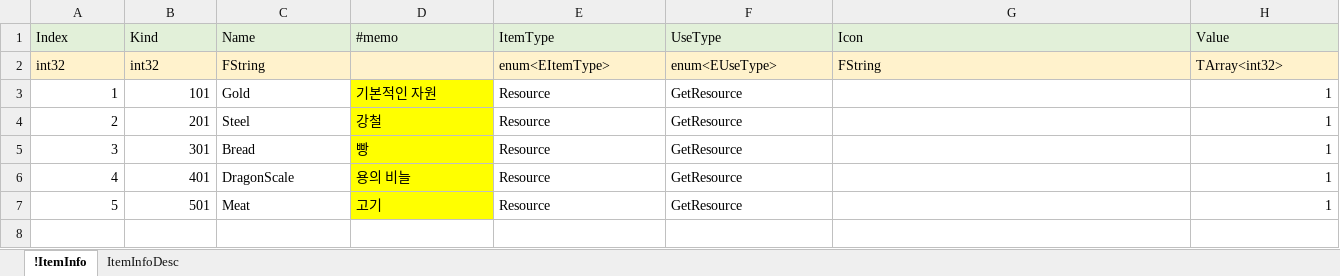
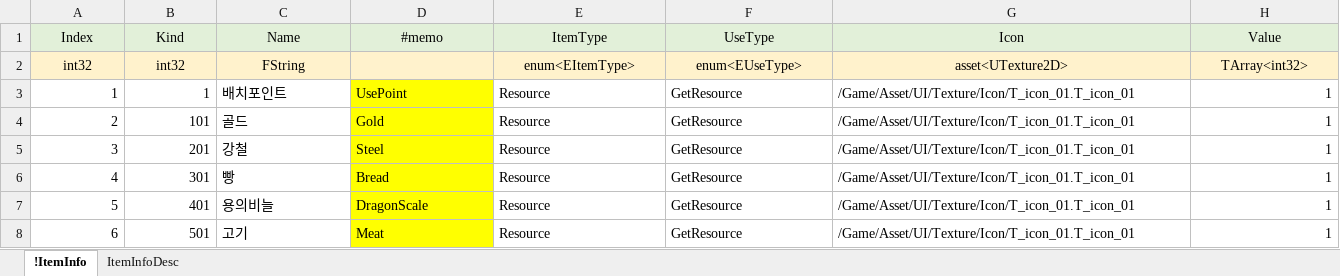
Before and after one commit to EpicRocket/SProject, an Excel workbook: XLSX/ItemTable.xlsx, sheet !ItemInfo, drawn as a sheet; values as stored, in another font and other column widths than the file's, no borders; addresses are those after the commit; the diff names each change by its address in the sheet, - before the commit and + after, or states it on an @@ line.

```diff
--- a/XLSX/ItemTable.xlsx (sheet !ItemInfo)
+++ b/XLSX/ItemTable.xlsx (sheet !ItemInfo)
-A1:H1 alignment: left
+A1:H1 alignment: center
-A2:C2 alignment: left
+A2:C2 alignment: center
-E2:H2 alignment: left
+E2:H2 alignment: center
-G2 (Icon): FString
+G2 (Icon): asset<UTexture2D>
+row 3: 1 | 1 | 배치포인트 | UsePoint | Resource | GetResource | /Game/Asset/UI/Texture/Icon/T_icon_01.T_icon_01 | 1
@@ column A (Index) renumbered from row 4 down @@
-C4 (Name): Gold
+C4 (Name): 골드
-D4 (#memo): 기본적인 자원
+D4 (#memo): Gold
-G4:G8 (Icon): (empty)
+G4:G8 (Icon): /Game/Asset/UI/Texture/Icon/T_icon_01.T_icon_01
-C5 (Name): Steel
+C5 (Name): 강철
-D5 (#memo): 강철
+D5 (#memo): Steel
-C6 (Name): Bread
+C6 (Name): 빵
-D6 (#memo): 빵
+D6 (#memo): Bread
-C7 (Name): DragonScale
+C7 (Name): 용의비늘
-D7 (#memo): 용의 비늘
+D7 (#memo): DragonScale
-C8 (Name): Meat
+C8 (Name): 고기
-D8 (#memo): 고기
+D8 (#memo): Meat
```
Also changed, not shown: XLSX/ConstTable.xlsx, XLSX/EnumTable.xlsx, 48 other files.
